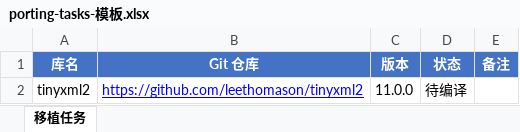
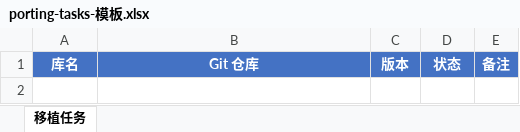
Before and after one commit to NormanFxxkingRockwell/ho-thirdparty-porting, an Excel workbook: libs/porting-tasks-模板.xlsx, sheet 移植任务, drawn as a sheet; values as stored, in another font and other column widths than the file's, no borders; the diff names each change by its address in the sheet, - before the commit and + after, or states it on an @@ line.

Commit message:
修改模版默认值

```diff
--- a/libs/porting-tasks-模板.xlsx (sheet 移植任务)
+++ b/libs/porting-tasks-模板.xlsx (sheet 移植任务)
-row 2: tinyxml2 | https://github.com/leethomason/tinyxml2 | 11.0.0 | 待编译
```
